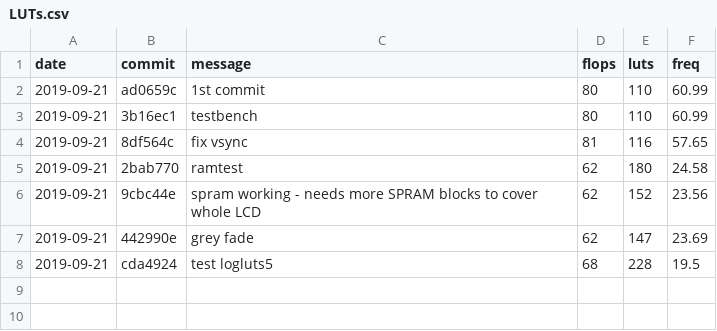
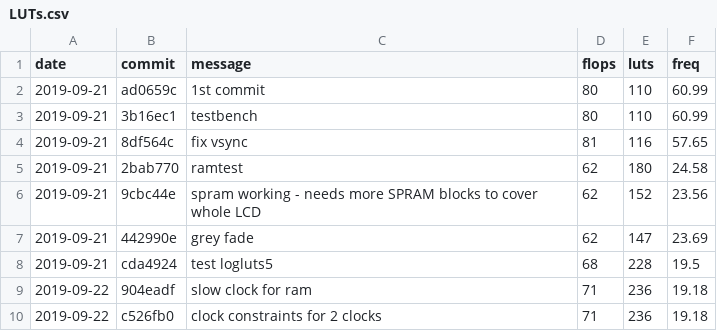
Before and after one commit to mattvenn/fpga-waterfall-badge, a CSV file: adc_demo/LUTs.csv, drawn as a sheet; the diff names each change by its address in the sheet, - before the commit and + after, or states it on an @@ line.

Commit message:
LUT data

```diff
--- a/adc_demo/LUTs.csv
+++ b/adc_demo/LUTs.csv
+row 9: 2019-09-22 | 904eadf | slow clock for ram | 71 | 236 | 19.18
+row 10: 2019-09-22 | c526fb0 | clock constraints for 2 clocks | 71 | 236 | 19.18
```
